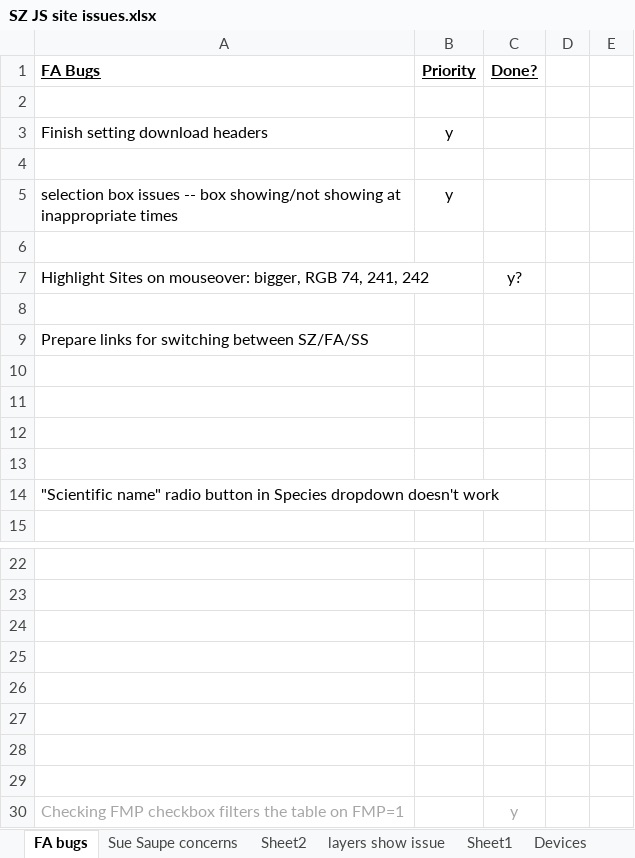
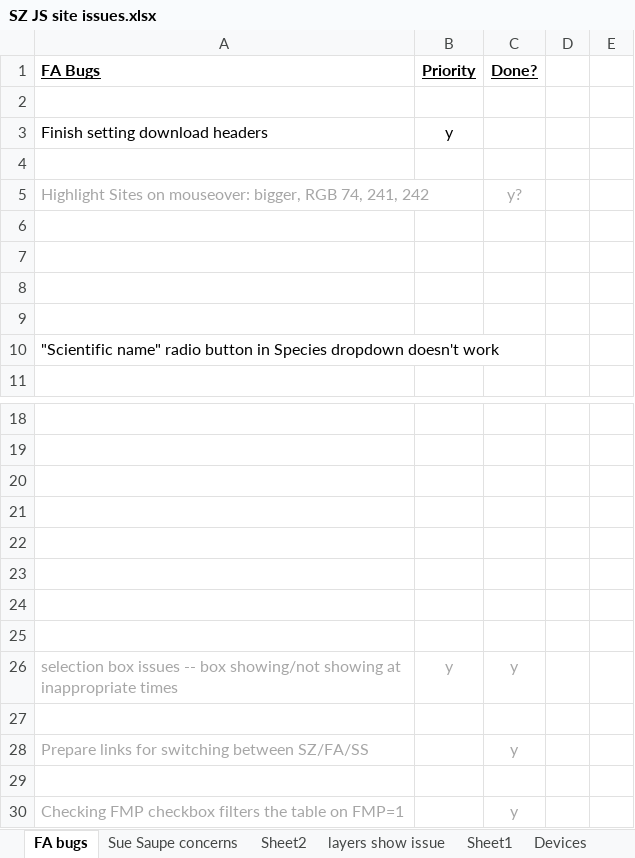
Before and after one commit to JimNoel/ShoreZoneDev_June2024, an Excel workbook: Docs/SZ JS site issues.xlsx, sheet FA bugs, drawn as a sheet; only a part is shown, gaps mark what is left out; values as stored, in another font and other column widths than the file's, no borders; charts and pictures not drawn; removed rows and columns are numbered as before the commit, all else as after; the diff names each change by its address in the sheet, - before the commit and + after, or states it on an @@ line.

Commit message:
Cleared up selExtentGraphic issues

```diff
--- a/Docs/SZ JS site issues.xlsx (sheet FA bugs)
+++ b/Docs/SZ JS site issues.xlsx (sheet FA bugs)
-row 5: selection box issues -- box showing/not showing at inappropriate times | y
-row 6: (empty)
-A5 text colour: black
+A5 text colour: #A6A6A6
-C5 text colour: black
+C5 text colour: #A6A6A6
-row 8: (empty)
-row 9: Prepare links for switching between SZ/FA/SS
+row 25: (empty)
+row 26: selection box issues -- box showing/not showing at inappropriate times | y | y
+row 27: (empty)
+row 28: Prepare links for switching between SZ/FA/SS |  | y
```
Also changed, not shown: 3 other files.
